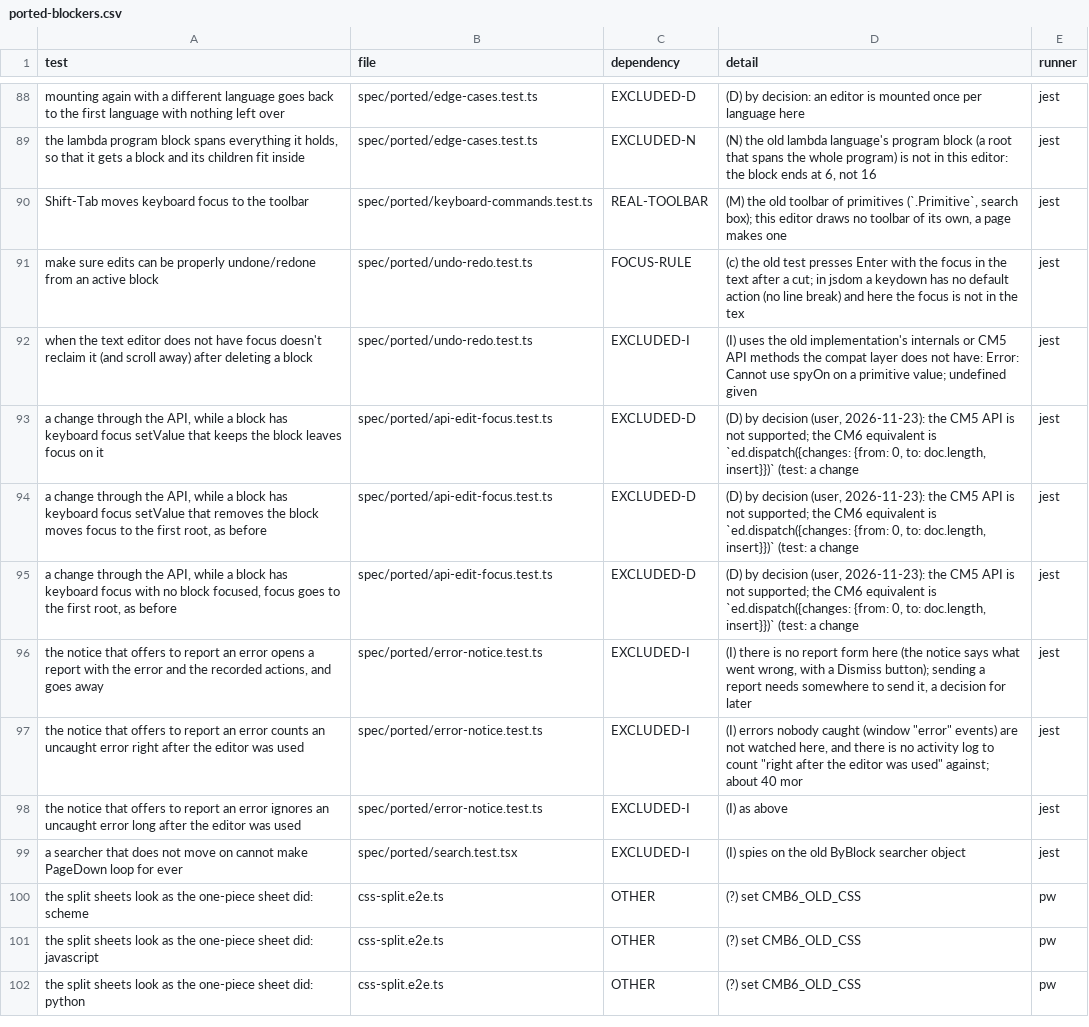
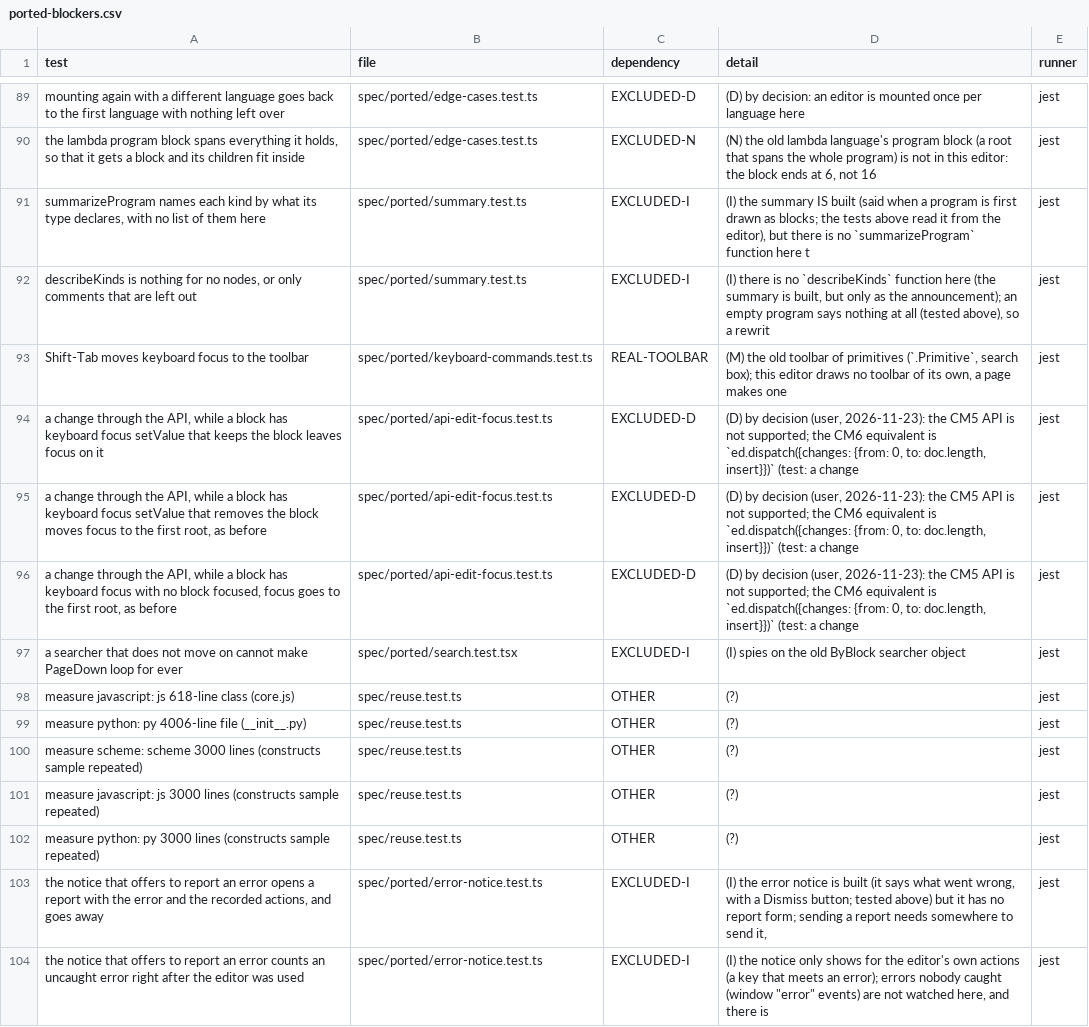
Before and after one commit to bootstrapworld/codemirror-blocks, a CSV file: packages/cm6-blocks/e2e/ported-blockers.csv, drawn as a sheet; only a part is shown, gaps mark what is left out; the shorter side is filled out with more unchanged rows; the diff covers the shown part only.

```diff
--- a/packages/cm6-blocks/e2e/ported-blockers.csv
+++ b/packages/cm6-blocks/e2e/ported-blockers.csv
@@ -89,5 +90,5 @@ mounting again with a different language goes back to the first language with no
 "the lambda program block spans everything it holds, so that it gets a block and its children fit inside",spec/ported/edge-cases.test.ts,EXCLUDED-N,"(N) the old lambda language's program block (a root that spans the whole program) is not in this editor: the block ends at 6, not 16",jest
+"summarizeProgram names each kind by what its type declares, with no list of them here",spec/ported/summary.test.ts,EXCLUDED-I,"(I) the summary IS built (said when a program is first drawn as blocks; the tests above read it from the editor), but there is no `summarizeProgram` function here t",jest
+"describeKinds is nothing for no nodes, or only comments that are left out",spec/ported/summary.test.ts,EXCLUDED-I,"(I) there is no `describeKinds` function here (the summary is built, but only as the announcement); an empty program says nothing at all (tested above), so a rewrit",jest
 Shift-Tab moves keyboard focus to the toolbar,spec/ported/keyboard-commands.test.ts,REAL-TOOLBAR,"(M) the old toolbar of primitives (`.Primitive`, search box); this editor draws no toolbar of its own, a page makes one",jest
-make sure edits can be properly undone/redone from an active block,spec/ported/undo-redo.test.ts,FOCUS-RULE,(c) the old test presses Enter with the focus in the text after a cut; in jsdom a keydown has no default action (no line break) and here the focus is not in the tex,jest
-when the text editor does not have focus doesn't reclaim it (and scroll away) after deleting a block,spec/ported/undo-redo.test.ts,EXCLUDED-I,(I) uses the old implementation's internals or CM5 API methods the compat layer does not have: Error: Cannot use spyOn on a primitive value; undefined given,jest
 "a change through the API, while a block has keyboard focus setValue that keeps the block leaves focus on it",spec/ported/api-edit-focus.test.ts,EXCLUDED-D,"(D) by decision (user, 2026-11-23): the CM5 API is not supported; the CM6 equivalent is `ed.dispatch({changes: {from: 0, to: doc.length, insert}})` (test: a change ",jest
@@ -95,5 +96,9 @@ when the text editor does not have focus doesn't reclaim it (and scroll away) af
 "a change through the API, while a block has keyboard focus with no block focused, focus goes to the first root, as before",spec/ported/api-edit-focus.test.ts,EXCLUDED-D,"(D) by decision (user, 2026-11-23): the CM5 API is not supported; the CM6 equivalent is `ed.dispatch({changes: {from: 0, to: doc.length, insert}})` (test: a change ",jest
-"the notice that offers to report an error opens a report with the error and the recorded actions, and goes away",spec/ported/error-notice.test.ts,EXCLUDED-I,"(I) there is no report form here (the notice says what went wrong, with a Dismiss button); sending a report needs somewhere to send it, a decision for later",jest
-the notice that offers to report an error counts an uncaught error right after the editor was used,spec/ported/error-notice.test.ts,EXCLUDED-I,"(I) errors nobody caught (window ""error"" events) are not watched here, and there is no activity log to count ""right after the editor was used"" against; about 40 mor",jest
-the notice that offers to report an error ignores an uncaught error long after the editor was used,spec/ported/error-notice.test.ts,EXCLUDED-I,(I) as above,jest
 a searcher that does not move on cannot make PageDown loop for ever,spec/ported/search.test.tsx,EXCLUDED-I,(I) spies on the old ByBlock searcher object,jest
+measure javascript: js 618-line class (core.js),spec/reuse.test.ts,OTHER,(?) ,jest
+measure python: py 4006-line file (__init__.py),spec/reuse.test.ts,OTHER,(?) ,jest
+measure scheme: scheme 3000 lines (constructs sample repeated),spec/reuse.test.ts,OTHER,(?) ,jest
+measure javascript: js 3000 lines (constructs sample repeated),spec/reuse.test.ts,OTHER,(?) ,jest
+measure python: py 3000 lines (constructs sample repeated),spec/reuse.test.ts,OTHER,(?) ,jest
+"the notice that offers to report an error opens a report with the error and the recorded actions, and goes away",spec/ported/error-notice.test.ts,EXCLUDED-I,"(I) the error notice is built (it says what went wrong, with a Dismiss button; tested above) but it has no report form; sending a report needs somewhere to send it,",jest
+the notice that offers to report an error counts an uncaught error right after the editor was used,spec/ported/error-notice.test.ts,EXCLUDED-I,"(I) the notice only shows for the editor's own actions (a key that meets an error); errors nobody caught (window ""error"" events) are not watched here, and there is ",jest
```
Also changed, not shown: 2 added rows, 13 removed rows, 28 moved rows and 4 edited cells elsewhere in this file, 1 other file.
